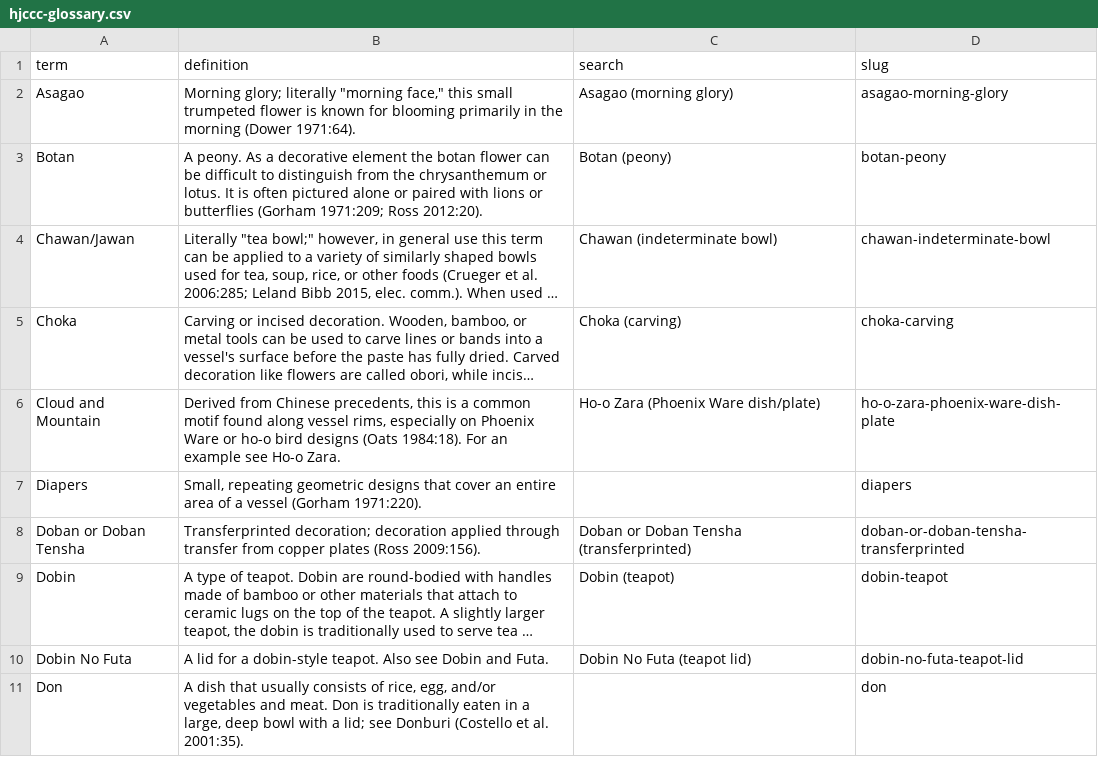
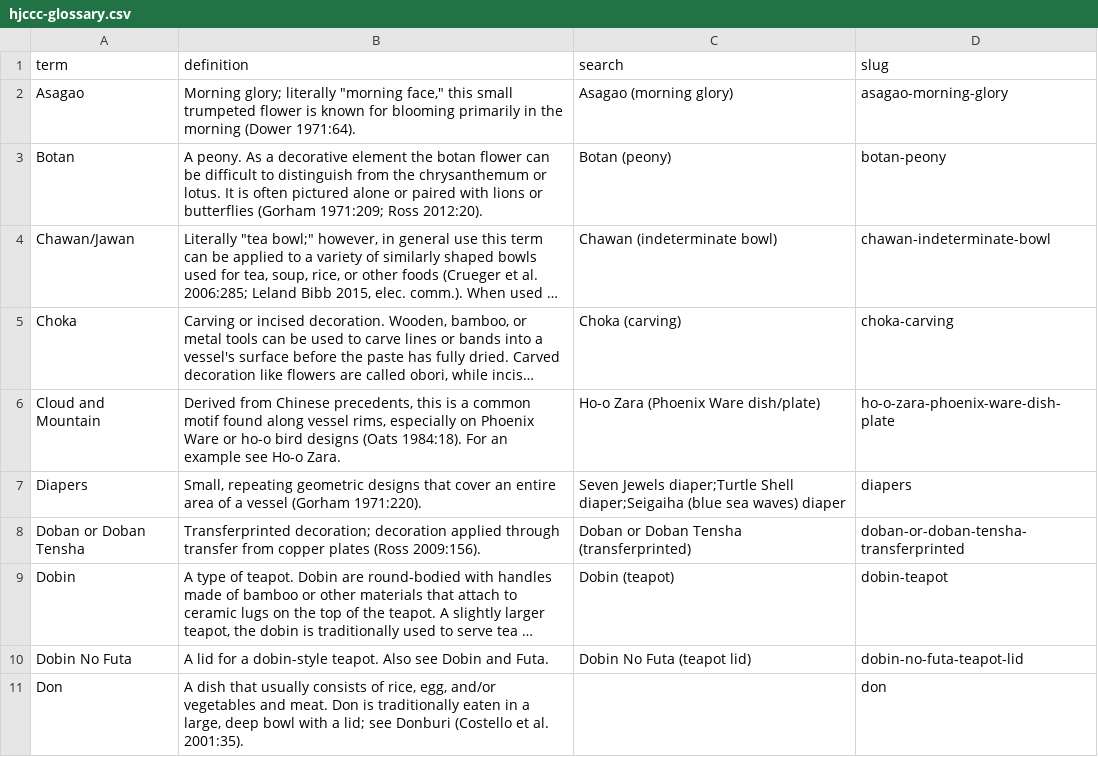
Before and after one commit to uidaholib/HJCCC_source, a CSV file: _data/hjccc-glossary.csv, drawn as a sheet; only a part is shown; long unchanged cells end in …; the diff names each change by its address in the sheet, - before the commit and + after, or states it on an @@ line.

Commit message:
Diaper links

```diff
--- a/_data/hjccc-glossary.csv
+++ b/_data/hjccc-glossary.csv
-C7 (search): (empty)
+C7 (search): Seven Jewels diaper;Turtle Shell diaper;Seigaiha (blue sea waves) diaper
```
